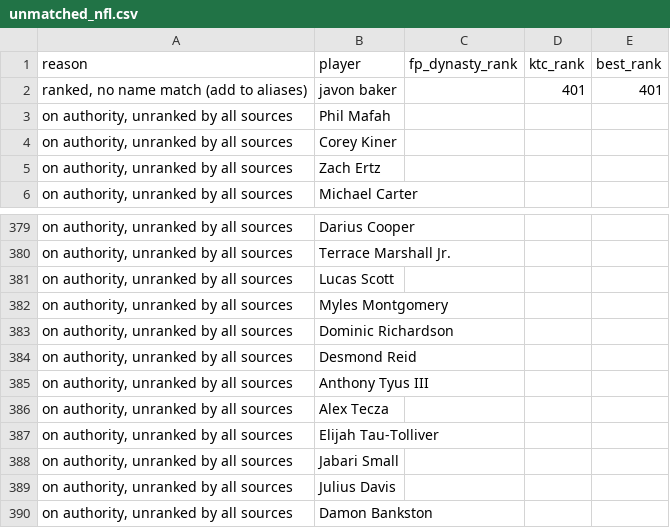
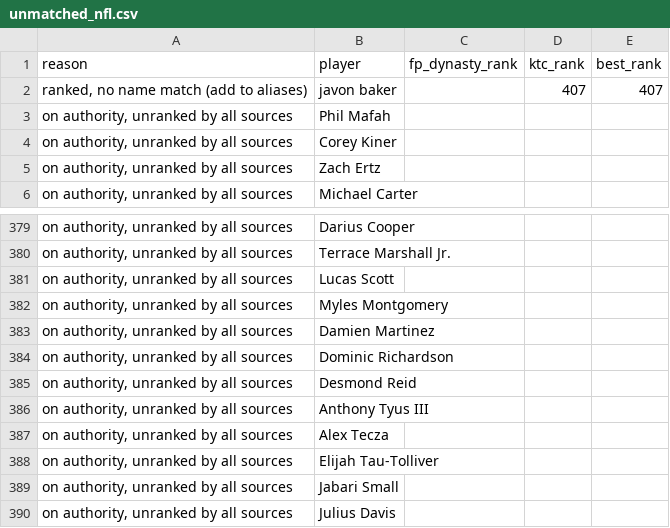
Before and after one commit to kyeill/dynasty, a CSV file: output/unmatched_nfl.csv, drawn as a sheet; only a part is shown, gaps mark what is left out; the shorter side is filled out with more unchanged rows.

```diff
--- a/output/unmatched_nfl.csv
+++ b/output/unmatched_nfl.csv
@@ -1,3 +1,3 @@
 reason,player,fp_dynasty_rank,ktc_rank,best_rank
-"ranked, no name match (add to aliases)",javon baker,,401,401
+"ranked, no name match (add to aliases)",javon baker,,407,407
 "on authority, unranked by all sources",Phil Mafah,,,
@@ -382,2 +382,3 @@
 "on authority, unranked by all sources",Myles Montgomery,,,
+"on authority, unranked by all sources",Damien Martinez,,,
 "on authority, unranked by all sources",Dominic Richardson,,,
```
Also changed, not shown: lastgood/nba_current.csv, lastgood/nfl_current.csv, 23 other files.
